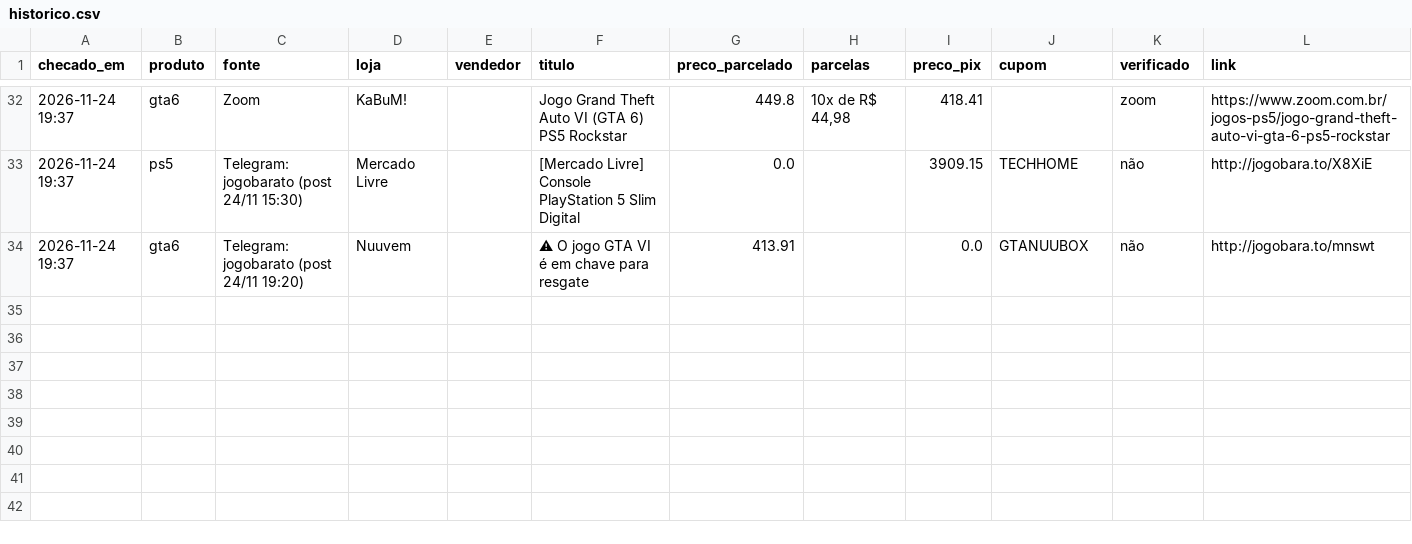
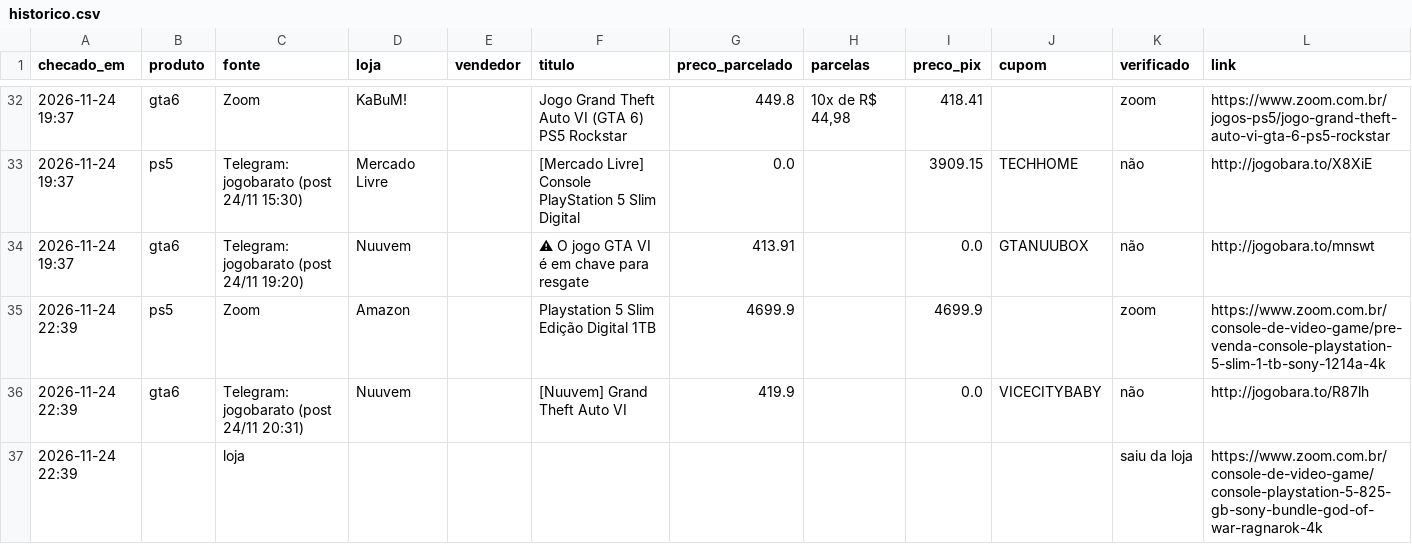
Before and after one commit to leo-barbieri/monitor-precos, a CSV file: data/historico.csv, drawn as a sheet; only a part is shown, gaps mark what is left out; the diff names each change by its address in the sheet, - before the commit and + after, or states it on an @@ line.

```diff
--- a/data/historico.csv
+++ b/data/historico.csv
+row 35: 2026-11-24 22:39 | ps5 | Zoom | Amazon |  | Playstation 5 Slim Edição Digital 1TB | 4699.9 |  | 4699.9 |  | zoom | https://www.zoom.com.br/console-de-video-game/pre-venda-console-playstation-5-slim-1-tb-sony-1214a-4k
+row 36: 2026-11-24 22:39 | gta6 | Telegram: jogobarato (post 24/11 20:31) | Nuuvem |  | [Nuuvem] Grand Theft Auto VI | 419.9 |  | 0.0 | VICECITYBABY | não | http://jogobara.to/R87lh
+row 37: 2026-11-24 22:39 |  | loja |  |  |  |  |  |  |  | saiu da loja | https://www.zoom.com.br/console-de-video-game/console-playstation-5-825-gb-sony-bundle-god-of-war-ragnarok-4k
```
Also changed, not shown: 1 other file.
